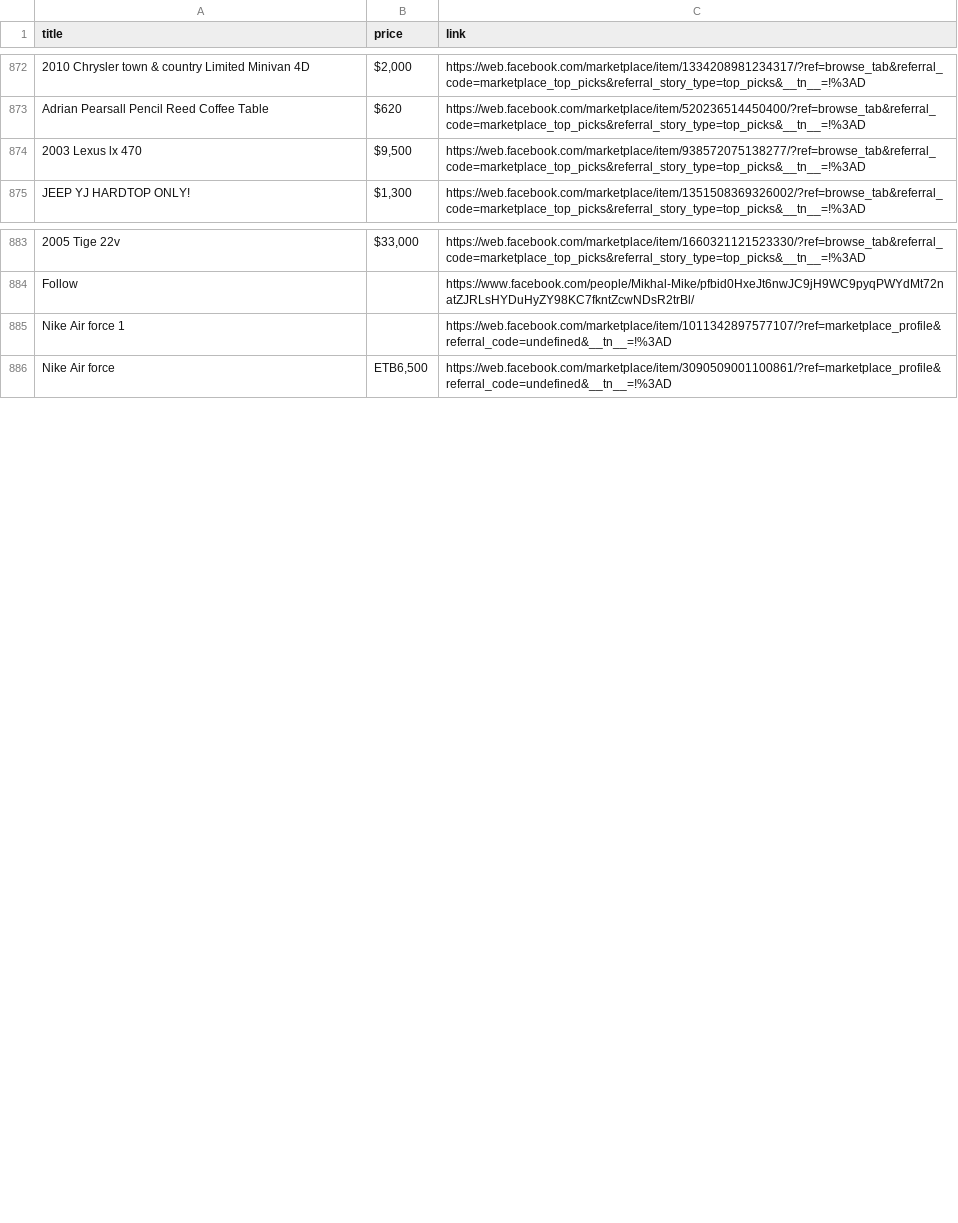
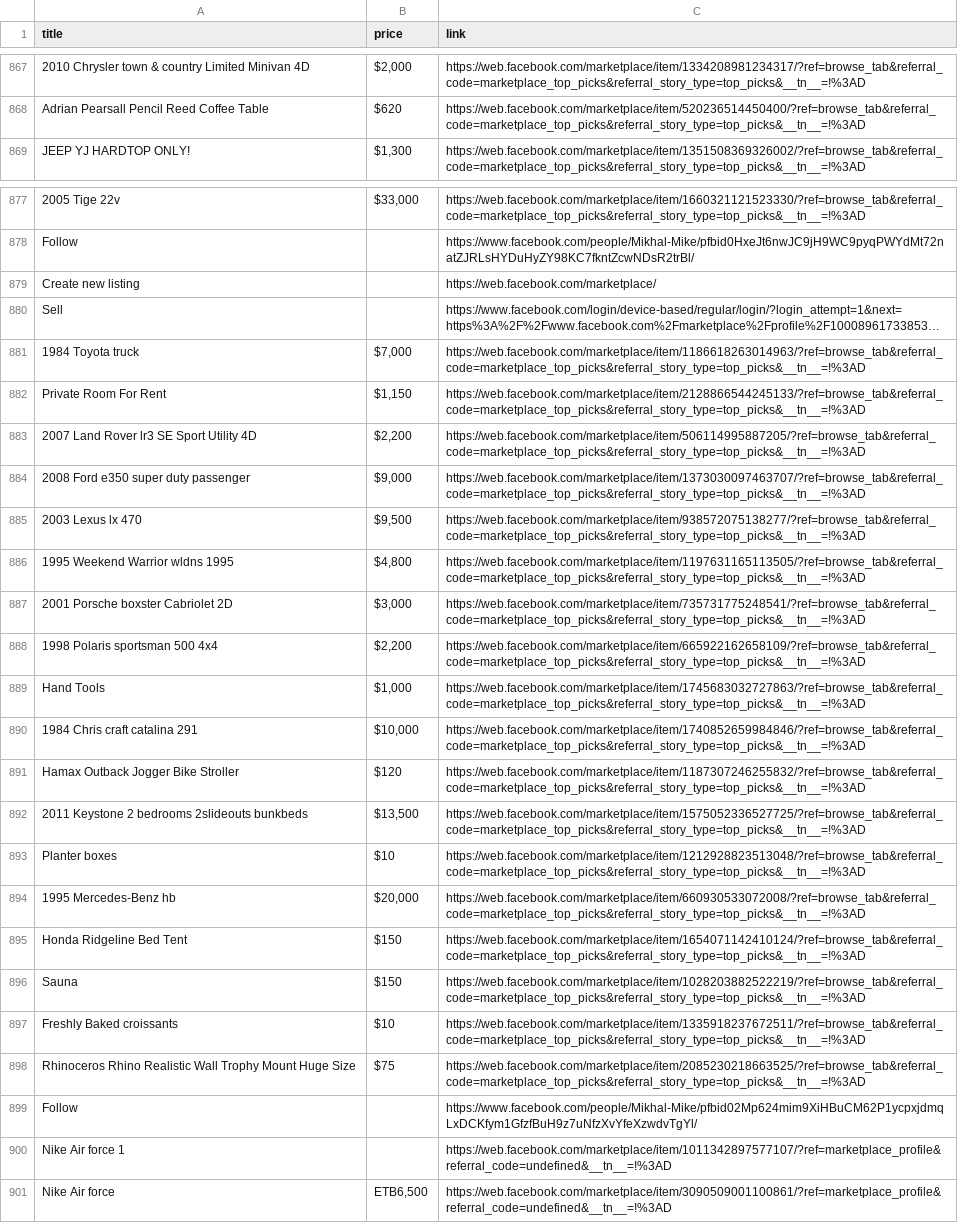
Before and after one commit to rexxgit/web-scraping, a CSV file: eco/melat/ef.csv, drawn as a sheet; only a part is shown, gaps mark what is left out; long unchanged cells end in …; the diff names each change by its address in the sheet, - before the commit and + after, or states it on an @@ line.

```diff
--- a/eco/melat/ef.csv
+++ b/eco/melat/ef.csv
@@ row 864 moved to row 879: Create new listing @@
@@ row 865 moved to row 880: Sell @@
@@ row 868 moved to row 881: 1984 Toyota truck @@
+row 882: Private Room For Rent | $1,150 | https://web.facebook.com/marketplace/item/2128866544245133/?ref=browse_tab&referral_code=marketplace_top_picks&referral_story_type=top_picks&__tn__=!%3AD
+row 883: 2007 Land Rover lr3 SE Sport Utility 4D | $2,200 | https://web.facebook.com/marketplace/item/506114995887205/?ref=browse_tab&referral_code=marketplace_top_picks&referral_story_type=top_picks&__tn__=!%3AD
+row 884: 2008 Ford e350 super duty passenger | $9,000 | https://web.facebook.com/marketplace/item/1373030097463707/?ref=browse_tab&referral_code=marketplace_top_picks&referral_story_type=top_picks&__tn__=!%3AD
@@ row 874 moved to row 885: 2003 Lexus lx 470 @@
+row 886: 1995 Weekend Warrior wldns 1995 | $4,800 | https://web.facebook.com/marketplace/item/1197631165113505/?ref=browse_tab&referral_code=marketplace_top_picks&referral_story_type=top_picks&__tn__=!%3AD
+row 887: 2001 Porsche boxster Cabriolet 2D | $3,000 | https://web.facebook.com/marketplace/item/735731775248541/?ref=browse_tab&referral_code=marketplace_top_picks&referral_story_type=top_picks&__tn__=!%3AD
+row 888: 1998 Polaris sportsman 500 4x4 | $2,200 | https://web.facebook.com/marketplace/item/665922162658109/?ref=browse_tab&referral_code=marketplace_top_picks&referral_story_type=top_picks&__tn__=!%3AD
+row 889: Hand Tools | $1,000 | https://web.facebook.com/marketplace/item/1745683032727863/?ref=browse_tab&referral_code=marketplace_top_picks&referral_story_type=top_picks&__tn__=!%3AD
+row 890: 1984 Chris craft catalina 291 | $10,000 | https://web.facebook.com/marketplace/item/1740852659984846/?ref=browse_tab&referral_code=marketplace_top_picks&referral_story_type=top_picks&__tn__=!%3AD
+row 891: Hamax Outback Jogger Bike Stroller | $120 | https://web.facebook.com/marketplace/item/1187307246255832/?ref=browse_tab&referral_code=marketplace_top_picks&referral_story_type=top_picks&__tn__=!%3AD
+row 892: 2011 Keystone 2 bedrooms 2slideouts bunkbeds | $13,500 | https://web.facebook.com/marketplace/item/1575052336527725/?ref=browse_tab&referral_code=marketplace_top_picks&referral_story_type=top_picks&__tn__=!%3AD
+row 893: Planter boxes | $10 | https://web.facebook.com/marketplace/item/1212928823513048/?ref=browse_tab&referral_code=marketplace_top_picks&referral_story_type=top_picks&__tn__=!%3AD
@@ row 860 moved to row 894: 1995 Mercedes-Benz hb @@
+row 895: Honda Ridgeline Bed Tent | $150 | https://web.facebook.com/marketplace/item/1654071142410124/?ref=browse_tab&referral_code=marketplace_top_picks&referral_story_type=top_picks&__tn__=!%3AD
@@ row 858 moved to row 896: Sauna @@
+row 897: Freshly Baked croissants | $10 | https://web.facebook.com/marketplace/item/1335918237672511/?ref=browse_tab&referral_code=marketplace_top_picks&referral_story_type=top_picks&__tn__=!%3AD
+row 898: Rhinoceros Rhino Realistic Wall Trophy Mount Huge Size | $75 | https://web.facebook.com/marketplace/item/2085230218663525/?ref=browse_tab&referral_code=marketplace_top_picks&referral_story_type=top_picks&__tn__=!%3AD
+row 899: Follow |  | https://www.facebook.com/people/Mikhal-Mike/pfbid02Mp624mim9XiHBuCM62P1ycpxjdmqLxDCKfym1GfzfBuH9z7uNfzXvYfeXzwdvTgYl/
```
Also changed, not shown: 1 other file.
